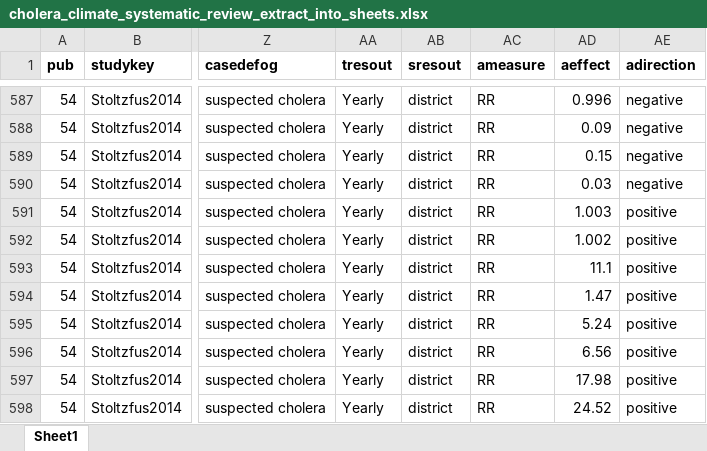
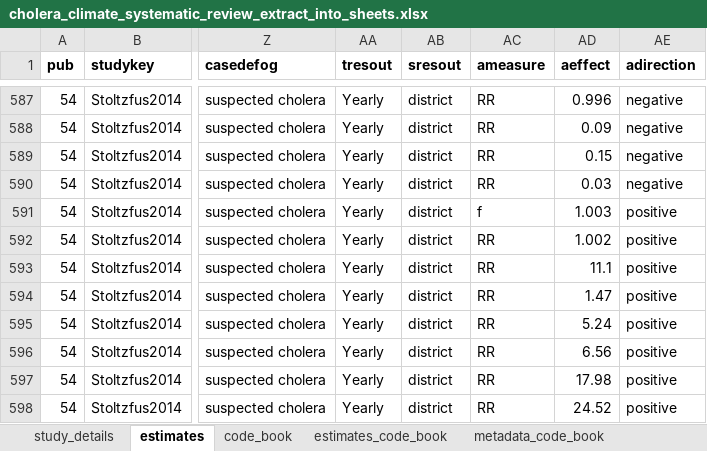
Before and after one commit to HopkinsIDD/cholera_climate_review, an Excel workbook: cholera_climate_systematic_review_extract_into_sheets.xlsx, sheet estimates, drawn as a sheet; only a part is shown, gaps mark what is left out; values as stored, in another font and other column widths than the file's, no borders; the diff names each change by its address in the sheet, - before the commit and + after, or states it on an @@ line.

Commit message:
Update cholera_climate_systematic_review_extract_into_sheets.xlsx

```diff
--- a/cholera_climate_systematic_review_extract_into_sheets.xlsx (sheet estimates)
+++ b/cholera_climate_systematic_review_extract_into_sheets.xlsx (sheet estimates)
-sheet tab: Sheet1
+sheet tab: estimates
+sheet tab: study_details
+sheet tab: code_book
+sheet tab: estimates_code_book
+sheet tab: metadata_code_book
-AC591 (ameasure): RR
+AC591 (ameasure): f
```
Also changed, not shown: other sheet tabs.
